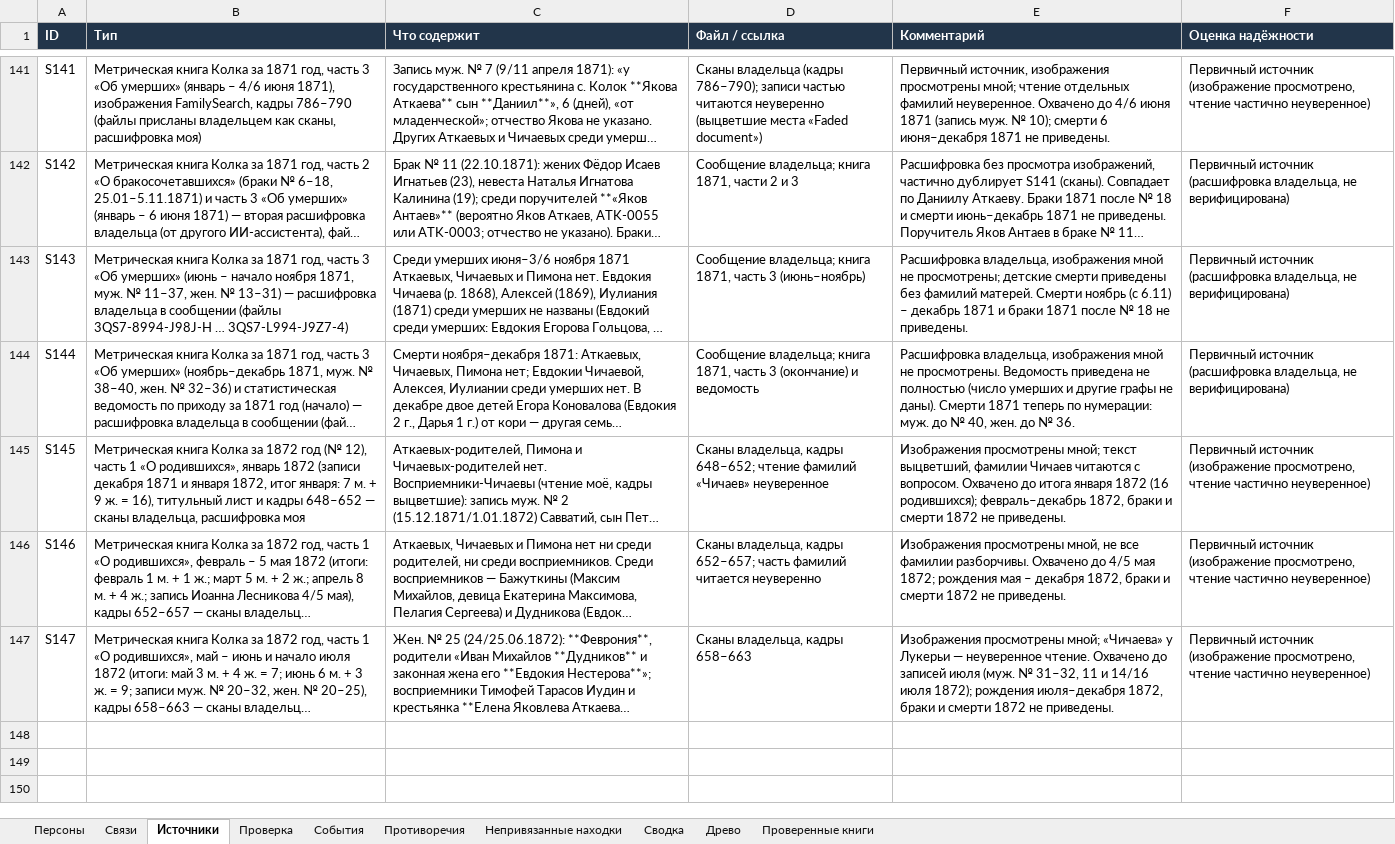
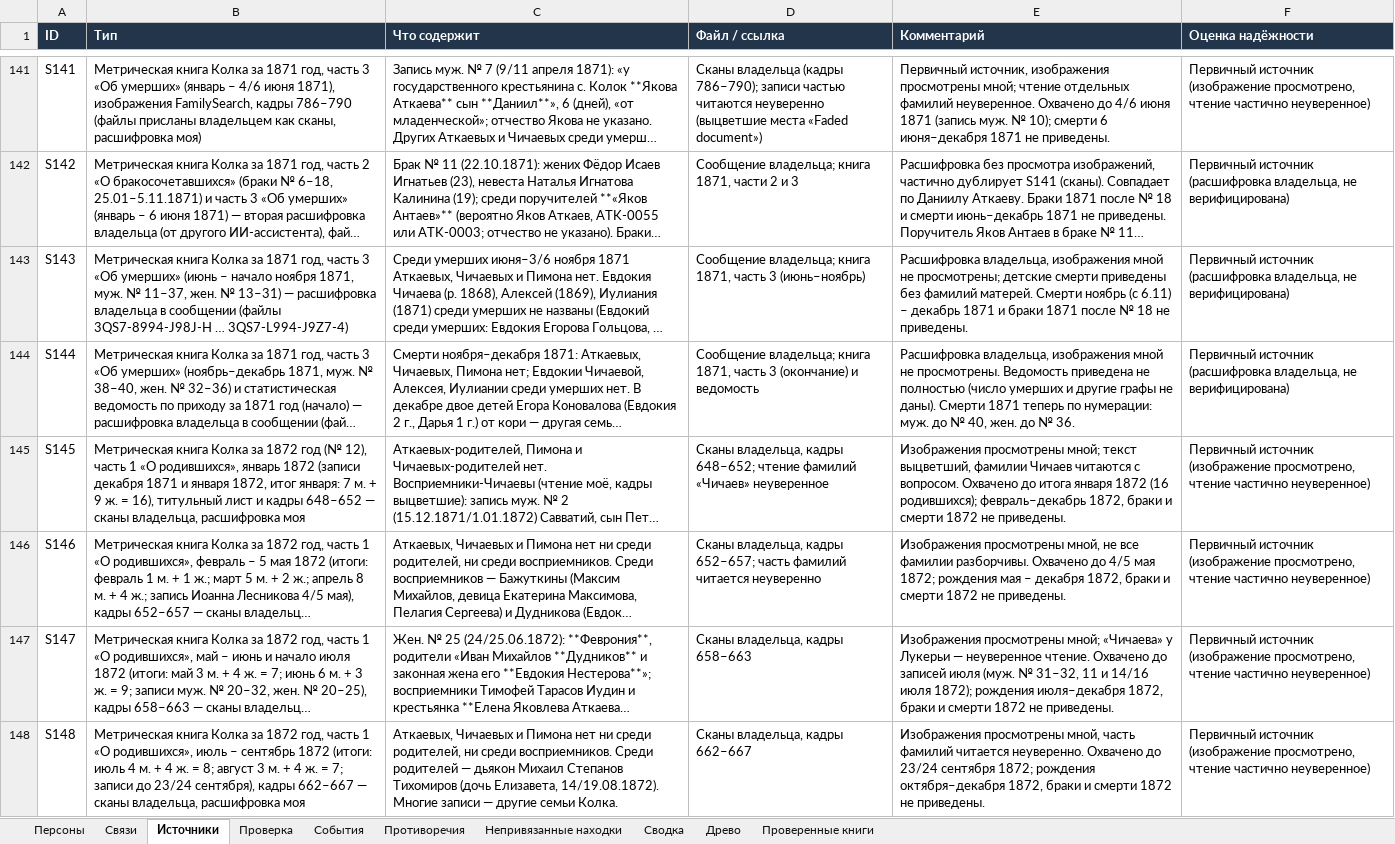
Before and after one commit to kilevoy/rykunov-family-tree, an Excel workbook: data/rykunov-family-tree.xlsx, sheet Источники, drawn as a sheet; only a part is shown, gaps mark what is left out; long unchanged cells end in …; values as stored, in another font and other column widths than the file's, no borders; the diff names each change by its address in the sheet, - before the commit and + after, or states it on an @@ line.

```diff
--- a/data/rykunov-family-tree.xlsx (sheet Источники)
+++ b/data/rykunov-family-tree.xlsx (sheet Источники)
+row 148: S148 | Метрическая книга Колка за 1872 год, часть 1 «О родившихся», июль – сентябрь 1872 (итоги: июль 4 м. + 4 ж. = 8; август 3 м. + 4 ж. = 7; записи до 23/24 сентября), кадры 662–667 — сканы владельца, расшифровка моя | Аткаевых, Чичаевых и Пимона нет ни среди родителей, ни среди восприемников. Среди родителей — дьякон Михаил Степанов Тихомиров (дочь Елизавета, 14/19.08.1872). Многие записи — другие семьи Колка. | Сканы владельца, кадры 662–667 | Изображения просмотрены мной, часть фамилий читается неуверенно. Охвачено до 23/24 сентября 1872; рождения октября–декабря 1872, браки и смерти 1872 не приведены. | Первичный источник (изображение просмотрено, чтение частично неуверенное)
```
Also changed, not shown: sheet Проверенные книги.
